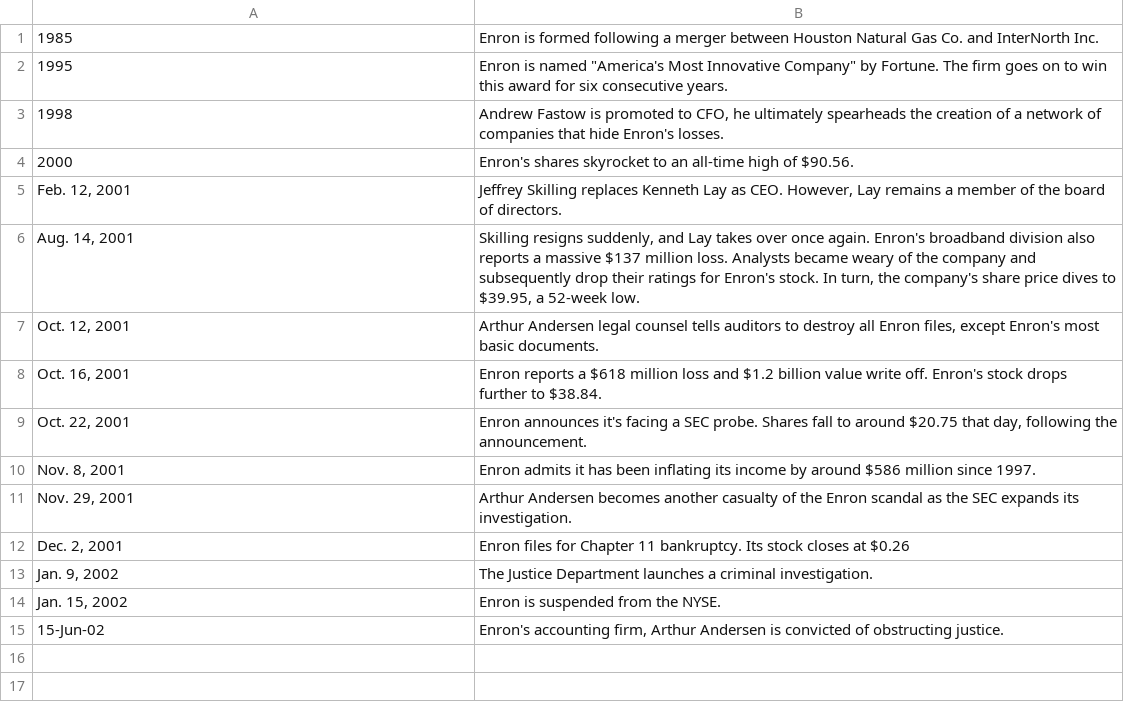
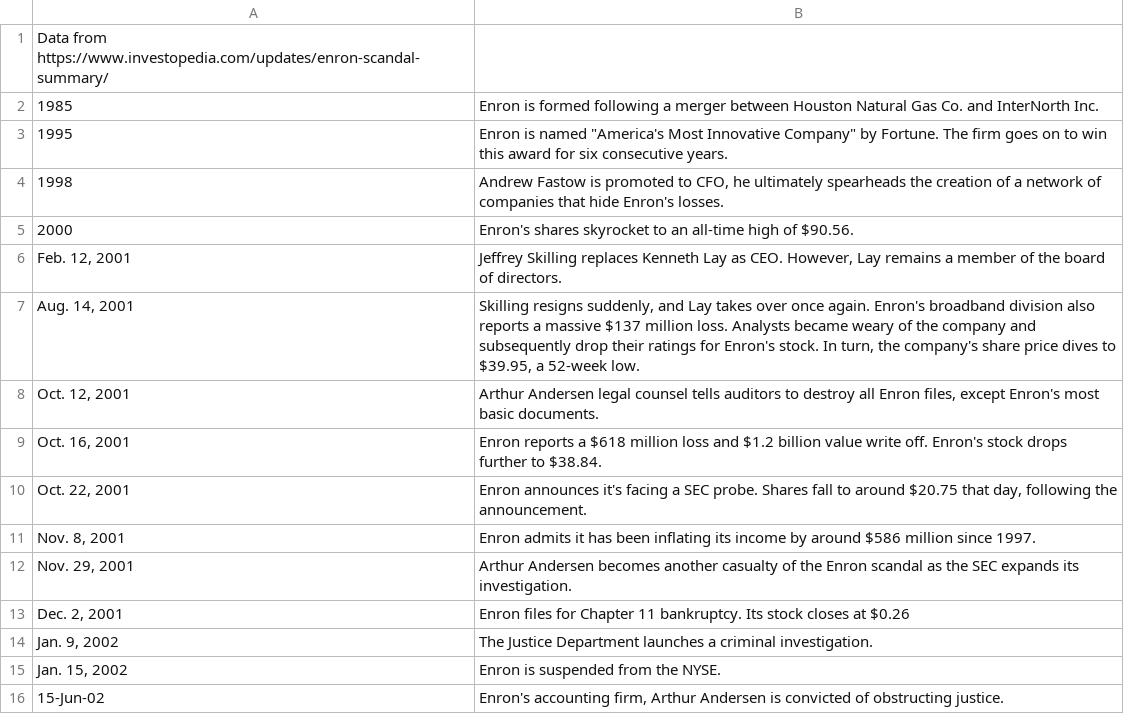
Before and after one commit to SteveWillowby/Order_and_Chaos, a CSV file: datasets/enron_dataset/Relevant_Enron_Events.csv, drawn as a sheet; the diff names each change by its address in the sheet, - before the commit and + after, or states it on an @@ line.

Commit message:
Full Enron Data and Code

```diff
--- a/datasets/enron_dataset/Relevant_Enron_Events.csv
+++ b/datasets/enron_dataset/Relevant_Enron_Events.csv
+row 1: Data from https://www.investopedia.com/updates/enron-scandal-summary/
```
Also changed, not shown: 8 other files.
